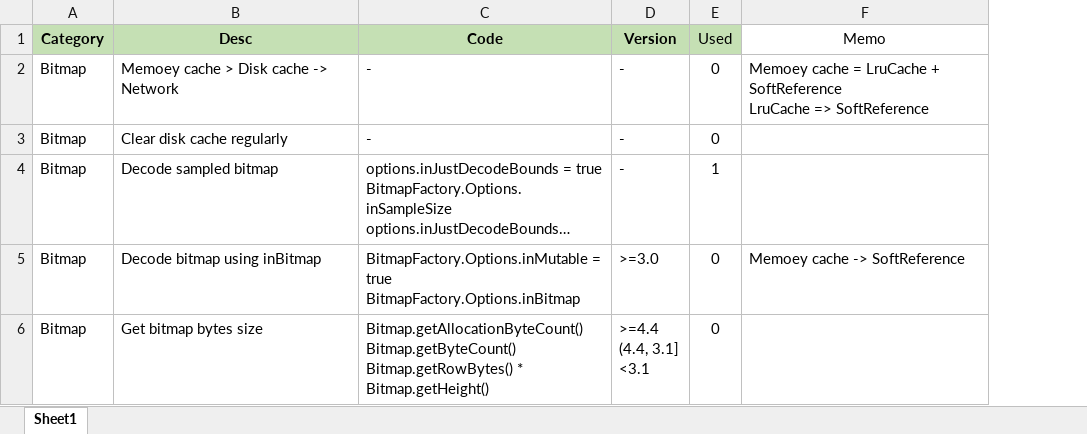
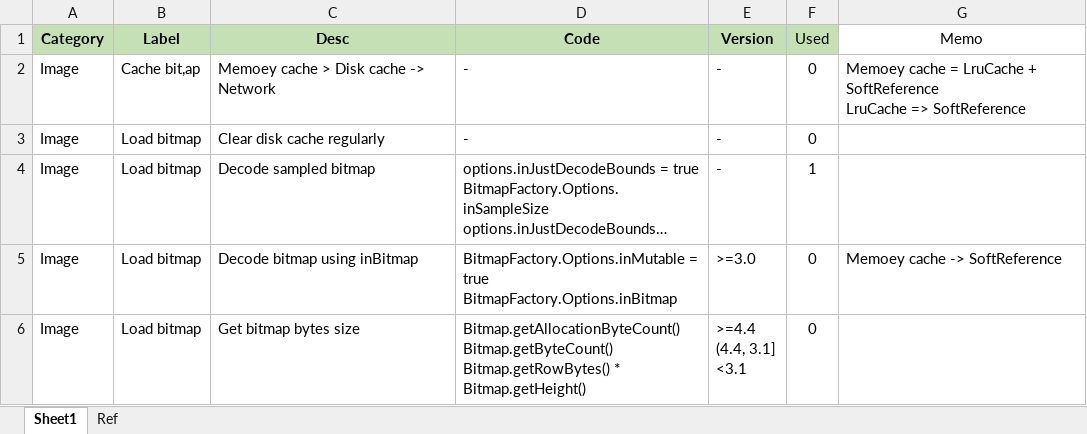
Before and after one commit to YingVickyCao/AndroidAboutDemos, an Excel workbook: doc/code_standards/Code_Standards.xlsx, sheet Sheet1, drawn as a sheet; only a part is shown; long unchanged cells end in …; values as stored, in another font and other column widths than the file's, no borders; the diff covers the shown part only; the diff names each change by its address in the sheet, - before the commit and + after, or states it on an @@ line.

Commit message:
add images and listviw PO

```diff
--- a/doc/code_standards/Code_Standards.xlsx (sheet Sheet1)
+++ b/doc/code_standards/Code_Standards.xlsx (sheet Sheet1)
+sheet tab: Ref
+column B (Label), rows 2-6: Cache bit,ap | Load bitmap | Load bitmap | Load bitmap | Load bitmap
-A2:A6 (Category): Bitmap
+A2:A6 (Category): Image
```
Also changed, not shown: 10 added rows and 7 edited cells elsewhere in this sheet, 8 other files.
